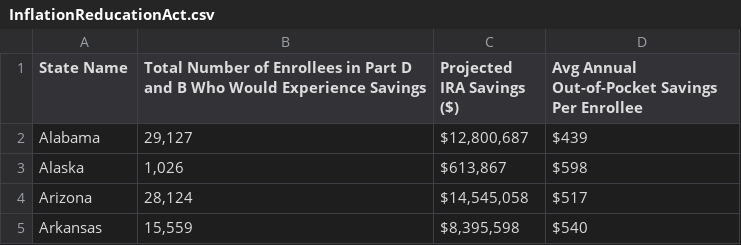
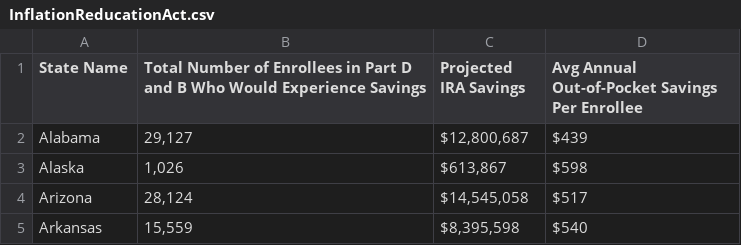
Before and after one commit to abiburns/abiburns.github.io, a CSV file: InflationReducationAct.csv, drawn as a sheet; only a part is shown.

Commit message:
Add files via upload

```diff
--- a/InflationReducationAct.csv
+++ b/InflationReducationAct.csv
@@ -1,2 +1,2 @@
-State Name,Total Number of Enrollees in Part D and B Who Would Experience Savings,Projected IRA Savings ($),Avg Annual Out-of-Pocket Savings Per Enrollee
+State Name,Total Number of Enrollees in Part D and B Who Would Experience Savings,Projected IRA Savings,Avg Annual Out-of-Pocket Savings Per Enrollee
 Alabama,"29,127","$12,800,687 ",$439
```
